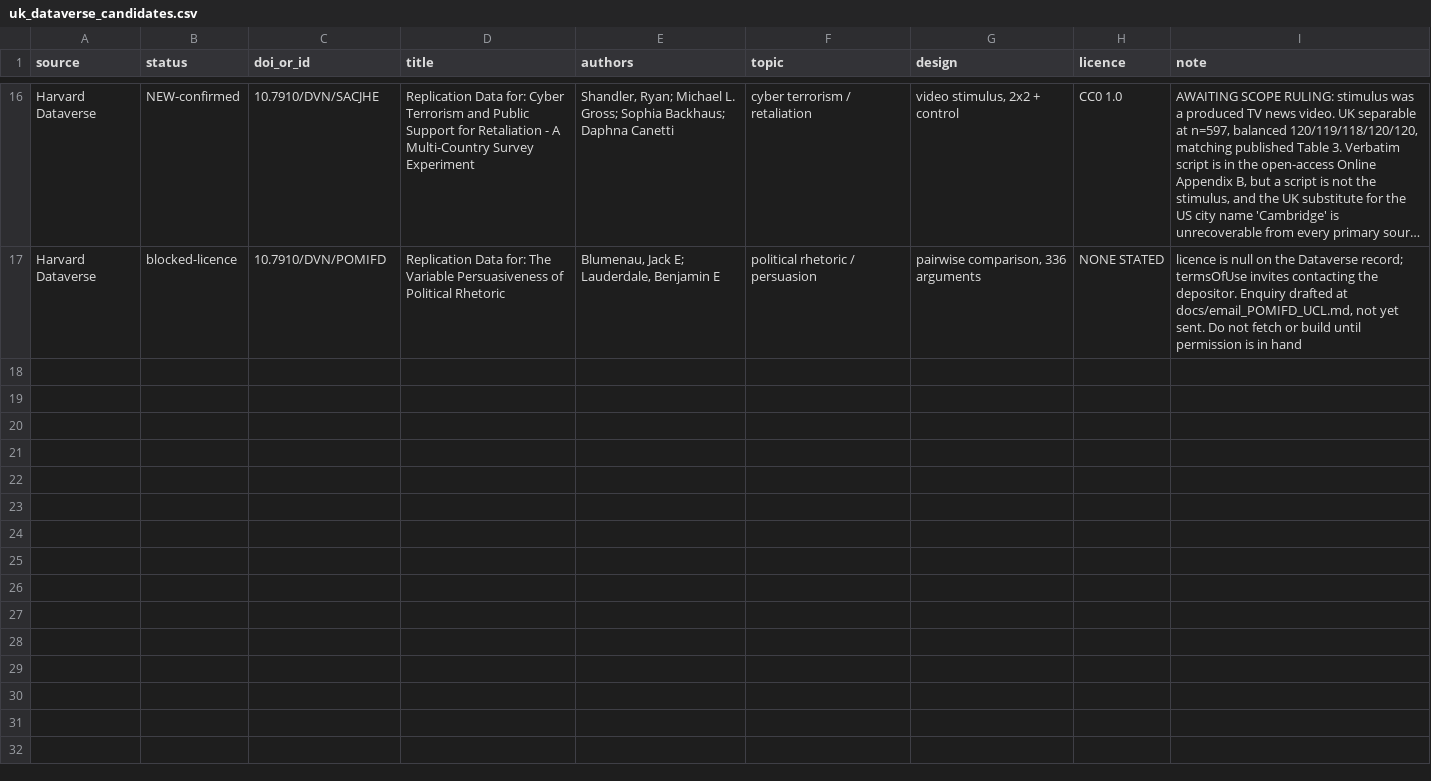
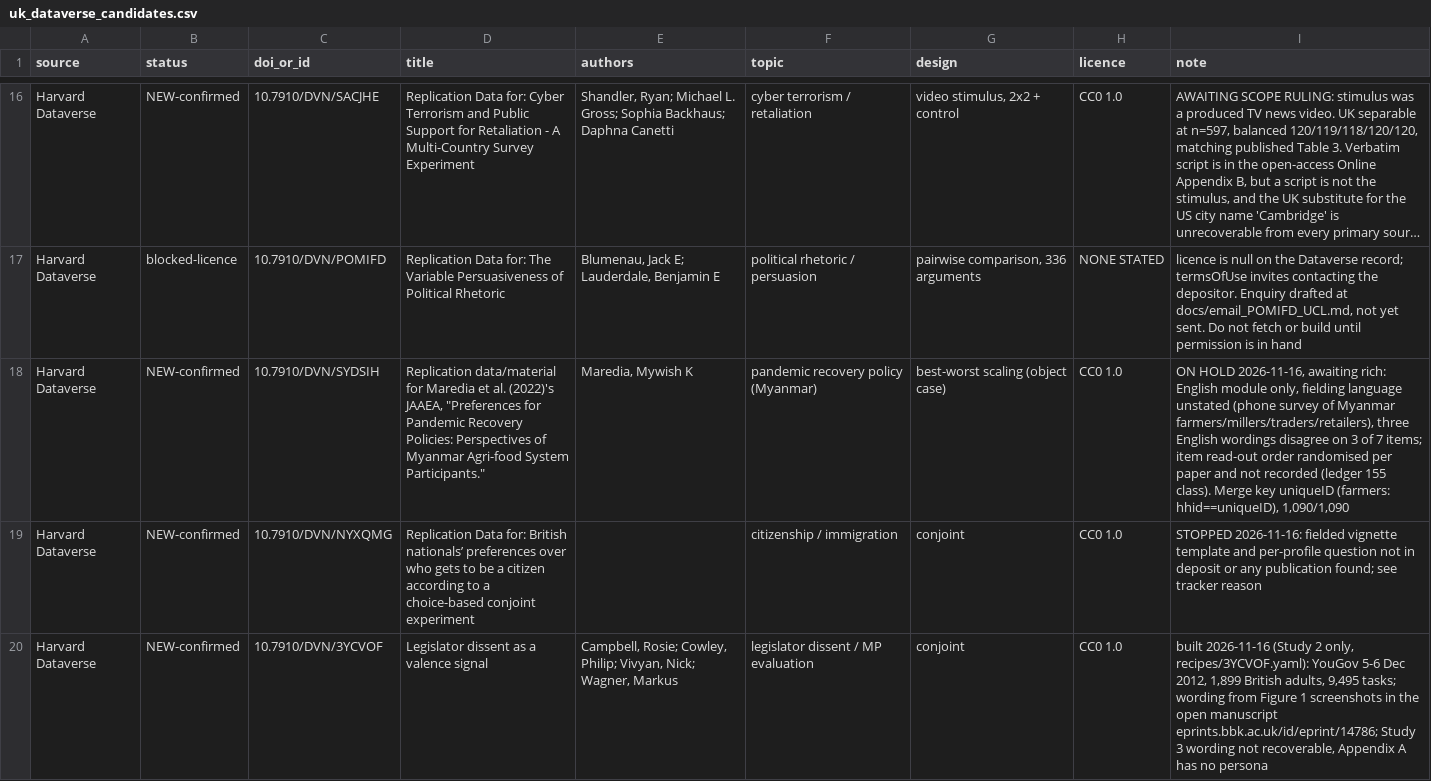
Before and after one commit to richardhutton/micromotives-datasets, a CSV file: data/catalog/uk_dataverse_candidates.csv, drawn as a sheet; only a part is shown, gaps mark what is left out; long unchanged cells end in …; the diff names each change by its address in the sheet, - before the commit and + after, or states it on an @@ line.

```diff
--- a/data/catalog/uk_dataverse_candidates.csv
+++ b/data/catalog/uk_dataverse_candidates.csv
+row 18: Harvard Dataverse | NEW-confirmed | 10.7910/DVN/SYDSIH | Replication data/material for Maredia et al. (2022)'s JAAEA, "Preferences for Pandemic Recovery Policies: Perspectives of Myanmar Agri-food System Participants." | Maredia, Mywish K | pandemic recovery policy (Myanmar) | best-worst scaling (object case) | CC0 1.0 | ON HOLD 2026-11-16, awaiting rich: English module only, fielding language unstated (phone survey of Myanmar farmers/millers/traders/retailers), three English wordings disagree on 3 of 7 items; item read-out order randomised per paper and not recorded (ledger 155 class). Merge key uniqueID (farmers: hhid==uniqueID), 1,090/1,090
+row 19: Harvard Dataverse | NEW-confirmed | 10.7910/DVN/NYXQMG | Replication Data for: British nationals’ preferences over who gets to be a citizen according to a choice-based conjoint experiment |  | citizenship / immigration | conjoint | CC0 1.0 | STOPPED 2026-11-16: fielded vignette template and per-profile question not in deposit or any publication found; see tracker reason
+row 20: Harvard Dataverse | NEW-confirmed | 10.7910/DVN/3YCVOF | Legislator dissent as a valence signal | Campbell, Rosie; Cowley, Philip; Vivyan, Nick; Wagner, Markus | legislator dissent / MP evaluation | conjoint | CC0 1.0 | built 2026-11-16 (Study 2 only, recipes/3YCVOF.yaml): YouGov 5-6 Dec 2012, 1,899 British adults, 9,495 tasks; wording from Figure 1 screenshots in the open manuscript eprints.bbk.ac.uk/id/eprint/14786; Study 3 wording not recoverable, Appendix A has no persona
```
Also changed, not shown: 47 other files.
